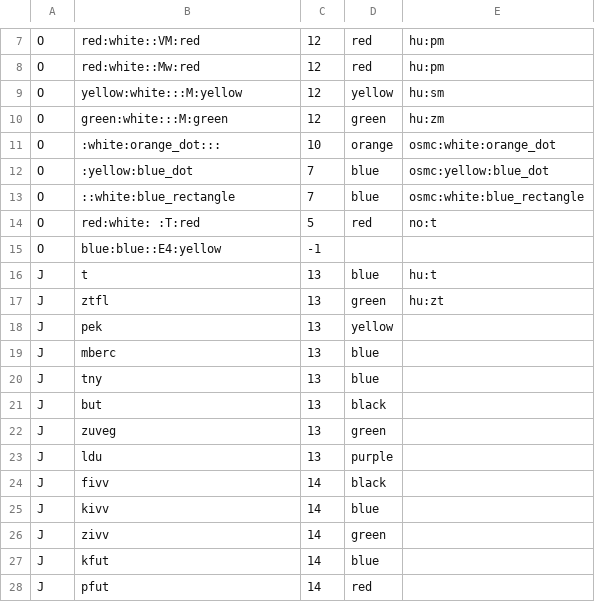
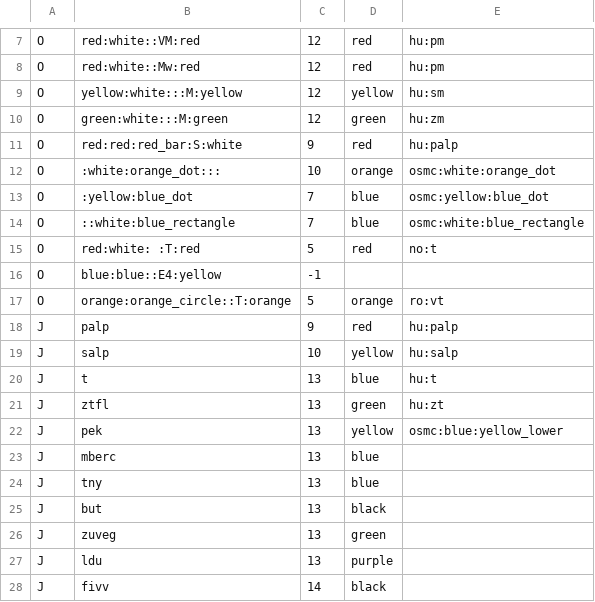
Before and after one commit to openhiking/openhiking-garmin, a CSV file: config/symbol-lookup.csv, drawn as a sheet; only a part is shown, gaps mark what is left out; the shorter side is filled out with more unchanged rows.

Commit message:
Update symbol-lookup.csv

```diff
--- a/config/symbol-lookup.csv
+++ b/config/symbol-lookup.csv
@@ -10,2 +10,3 @@ O,yellow:white:::M:yellow,12,yellow,hu:sm
 O,green:white:::M:green,12,green,hu:zm
+O,red:red:red_bar:S:white,9,red,hu:palp
 O,:white:orange_dot:::,10,orange,osmc:white:orange_dot
@@ -15,5 +16,8 @@ O,red:white: :T:red,5,red,no:t
 O,blue:blue::E4:yellow,-1,,
+O,orange:orange_circle::T:orange,5,orange,ro:vt
+J,palp,9,red,hu:palp
+J,salp,10,yellow,hu:salp
 J,t,13,blue,hu:t
 J,ztfl,13,green,hu:zt
-J,pek,13,yellow,
+J,pek,13,yellow,osmc:blue:yellow_lower
 J,mberc,13,blue,
```
